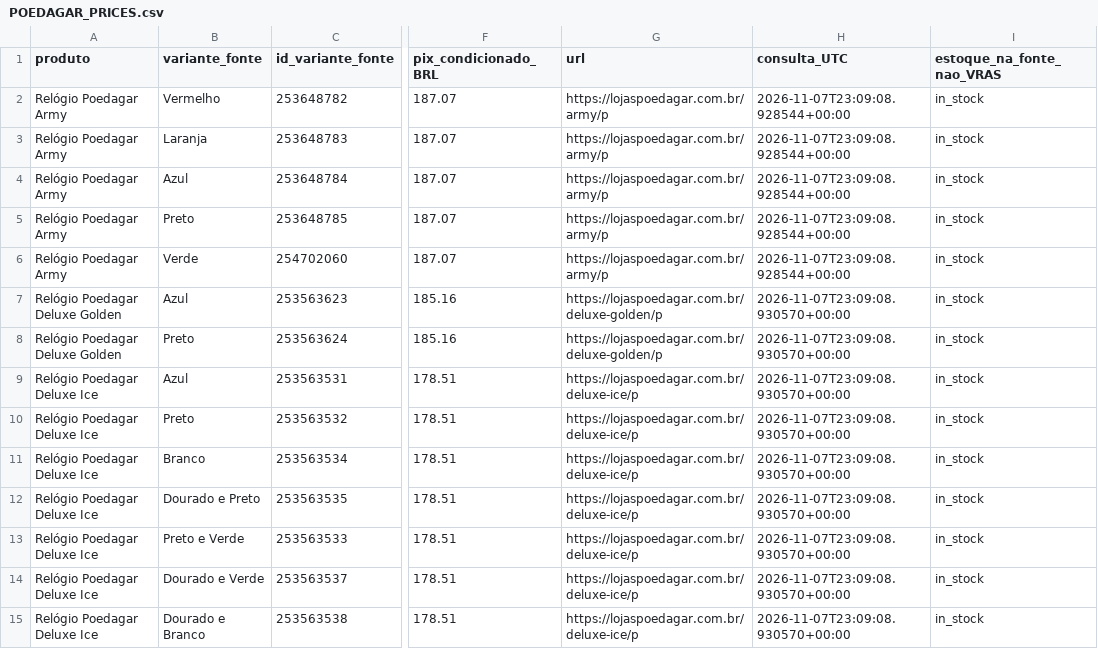
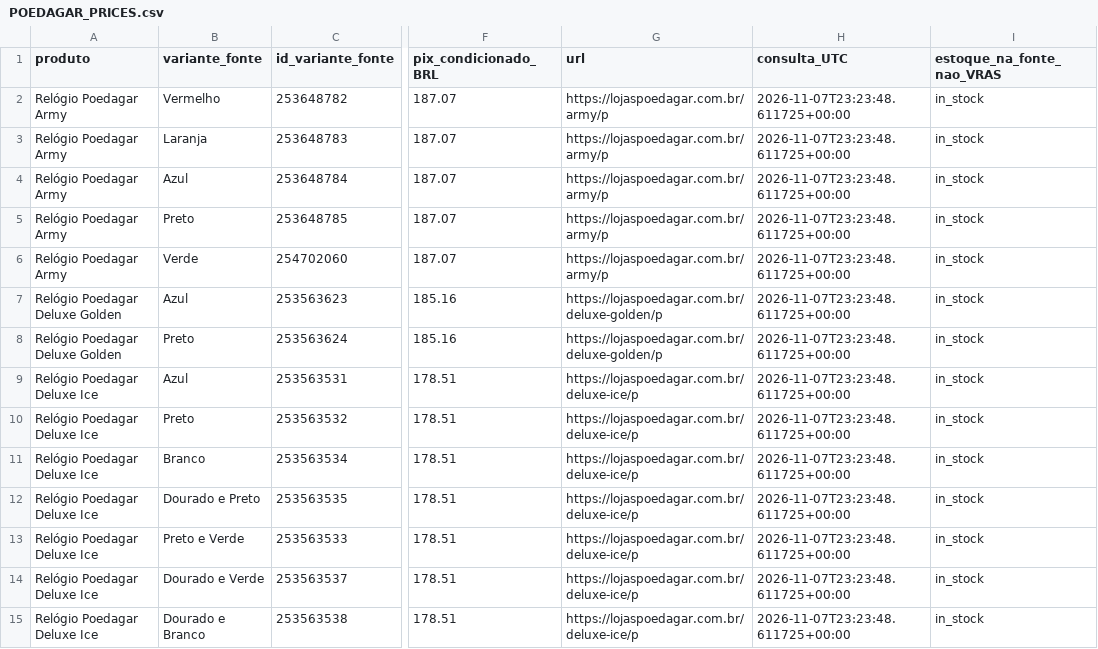
Before and after one commit to vrascode/vras-watches, a CSV file: docs/POEDAGAR_PRICES.csv, drawn as a sheet; only a part is shown, gaps mark what is left out; the diff covers the shown part only; the diff names each change by its address in the sheet, - before the commit and + after, or states it on an @@ line.

```diff
--- a/docs/POEDAGAR_PRICES.csv
+++ b/docs/POEDAGAR_PRICES.csv
-H2:H6 (consulta_UTC): 2026-11-07T23:09:08.928544+00:00
+H2:H6 (consulta_UTC): 2026-11-07T23:23:48.611725+00:00
-H7:H15 (consulta_UTC): 2026-11-07T23:09:08.930570+00:00
+H7:H15 (consulta_UTC): 2026-11-07T23:23:48.611725+00:00
```
Also changed, not shown: 68 edited cells elsewhere in this file, docs/POEDAGAR_COMPARISON.csv, docs/POEDAGAR_VARIANT_IDENTITY.csv, 25 other files.
